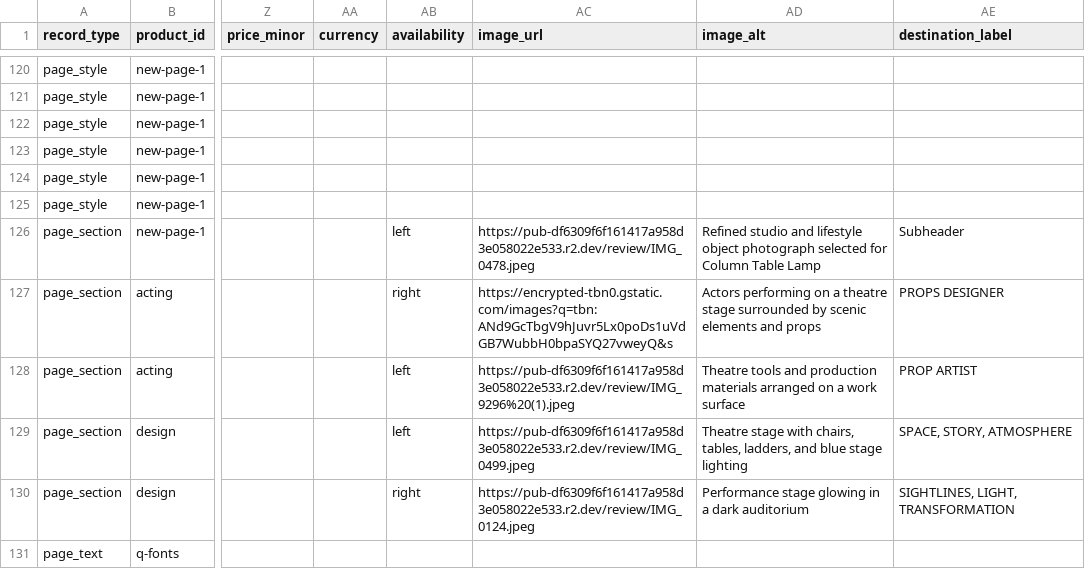
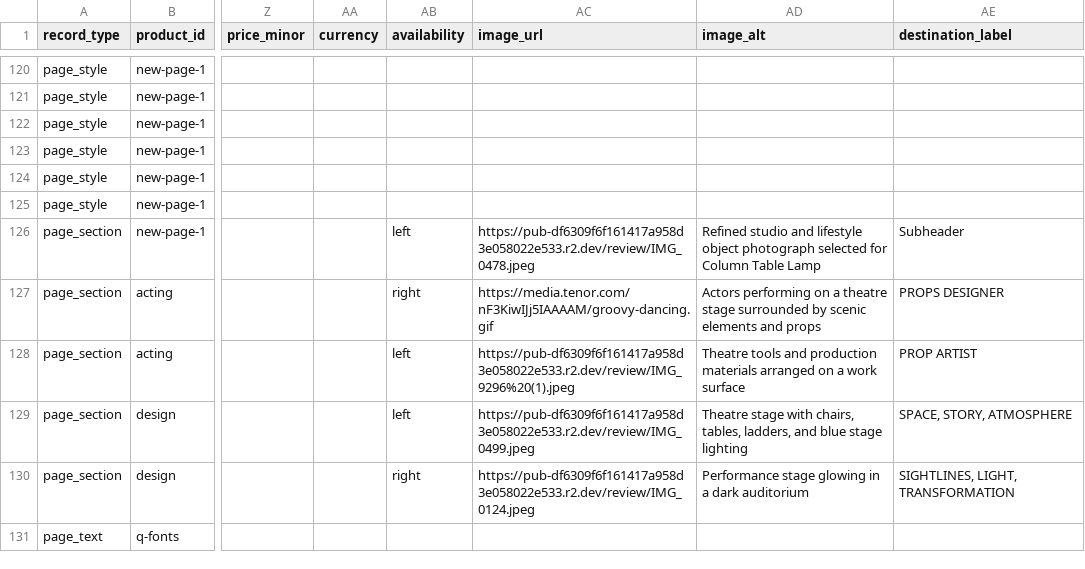
Before and after one commit to thanks-cohn/portofolio, a CSV file: truth.csv, drawn as a sheet; only a part is shown, gaps mark what is left out; the diff covers the shown part only; the diff names each change by its address in the sheet, - before the commit and + after, or states it on an @@ line.

Commit message:
Publish portfolio edits from floating Q editor

```diff
--- a/truth.csv
+++ b/truth.csv
-AC127 (image_url): https://encrypted-tbn0.gstatic.com/images?q=tbn:ANd9GcTbgV9hJuvr5Lx0poDs1uVdGB7WubbH0bpaSYQ27vweyQ&s
+AC127 (image_url): https://media.tenor.com/nF3KiwIJj5IAAAAM/groovy-dancing.gif
```
Also changed, not shown: 1 added row elsewhere in this file.
